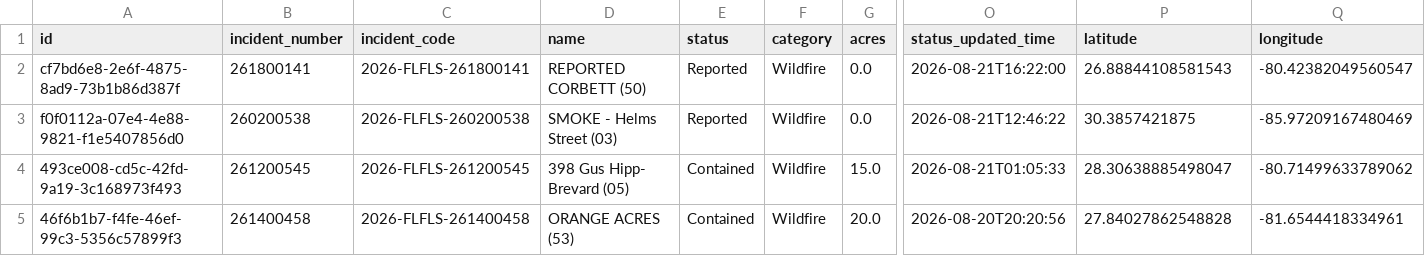
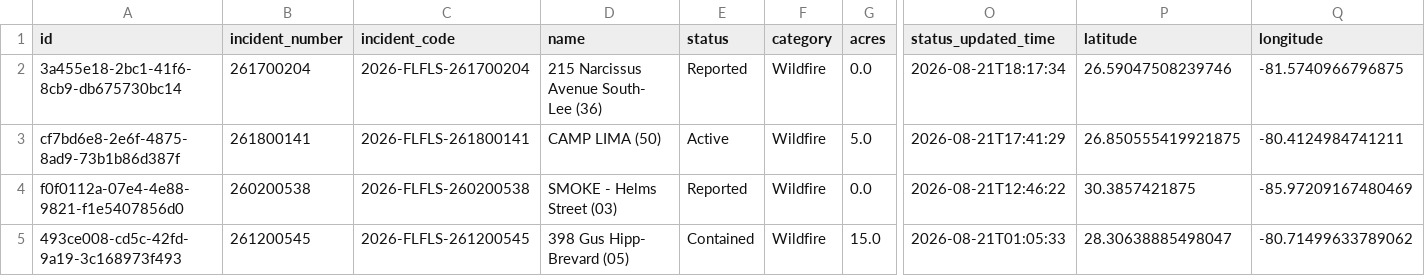
Before and after one commit to SunSentinel/wildfire-tracking-map, a CSV file: ffs_active_fires.csv, drawn as a sheet; only a part is shown, gaps mark what is left out; the shorter side is filled out with more unchanged rows; addresses are those after the commit; rows hold the shown columns only; the diff names each change by its address in the sheet, - before the commit and + after, or states it on an @@ line.

```diff
--- a/ffs_active_fires.csv
+++ b/ffs_active_fires.csv
+row 2: 3a455e18-2bc1-41f6-8cb9-db675730bc14 | 261700204 | 2026-FLFLS-261700204 | 215 Narcissus Avenue South- Lee (36) | Reported | Wildfire | 0.0 | 2026-08-21T18:17:34 | 26.59047508239746 | -81.5740966796875
-D3 (name): REPORTED CORBETT (50)
+D3 (name): CAMP LIMA (50)
-E3 (status): Reported
+E3 (status): Active
-G3 (acres): 0.0
+G3 (acres): 5.0
-O3 (status_updated_time): 2026-08-21T16:22:00
+O3 (status_updated_time): 2026-08-21T17:41:29
-P3 (latitude): 26.88844108581543
+P3 (latitude): 26.850555419921875
-Q3 (longitude): -80.42382049560547
+Q3 (longitude): -80.4124984741211
```
Also changed, not shown: 2 other files.
